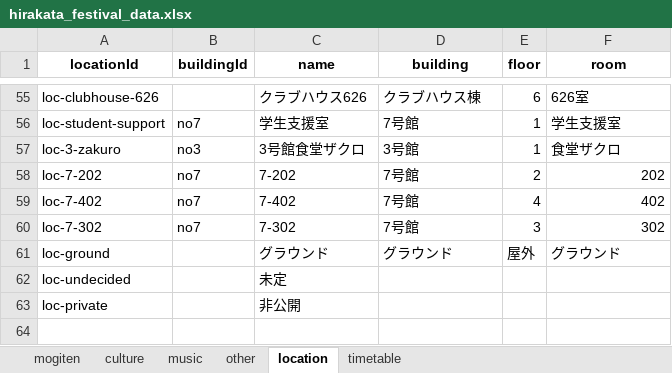
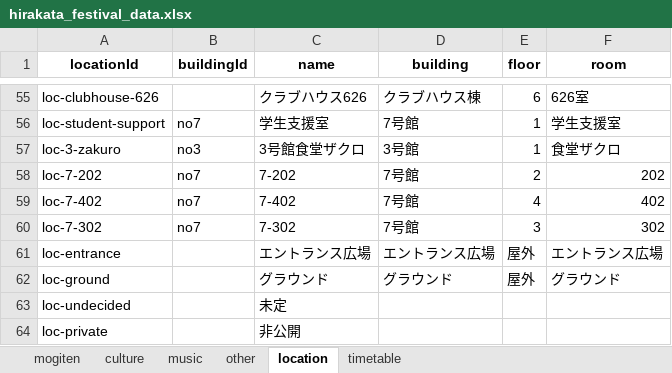
Before and after one commit to Hirakata-KGU/Home-Page, an Excel workbook: app/data/hirakata_festival_data.xlsx, sheet location, drawn as a sheet; only a part is shown, gaps mark what is left out; values as stored, in another font and other column widths than the file's, no borders; the diff names each change by its address in the sheet, - before the commit and + after, or states it on an @@ line.

```diff
--- a/app/data/hirakata_festival_data.xlsx (sheet location)
+++ b/app/data/hirakata_festival_data.xlsx (sheet location)
+row 61: loc-entrance |  | エントランス広場 | エントランス広場 | 屋外 | エントランス広場
```
Also changed, not shown: sheet other, sheet timetable, 1 other file.
